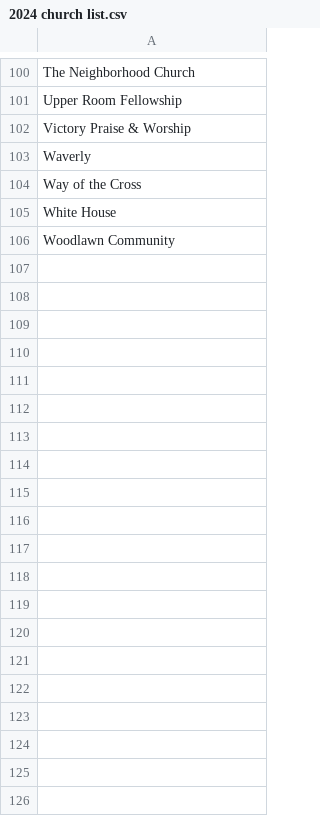
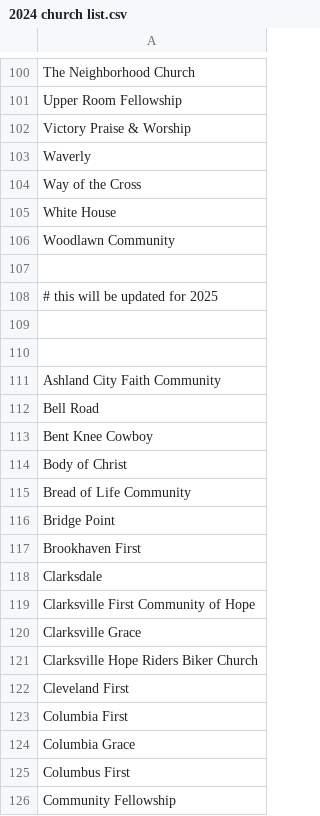
Before and after one commit to robisonmark/midsouth_nyi_registrations, a CSV file: registration_numbers/2024 church list.csv, drawn as a sheet; only a part is shown, gaps mark what is left out; the diff covers the shown part only; the diff names each change by its address in the sheet, - before the commit and + after, or states it on an @@ line.

Commit message:
Feature/registration db connection (#11)
* registration_db_connection | Update to .Net9 clear errors

* registration_db_connection | updating dockerfile for .net9

* updating registration runner

* updating camp_notebook for 2025

* changes to run 2025

* REG | Unifying Scripts to One

* camp worksheet combining forms

* jotform pass 1

* jotform data

* adding in first pass at translation

* finishing first pass of camper model

* Momentum Worksheet Refactor

* finishing momentum pydantic model

* Adding Note for Next Development

* Momentum Excel Sheets

---------

Co-authored-by: Matt Robison <baseballrocks0412@gmail.com>

```diff
--- a/registration_numbers/2024 church list.csv
+++ b/registration_numbers/2024 church list.csv
+row 107: (empty)
+row 108: # this will be updated for 2025
+row 109: (empty)
+row 110: (empty)
+row 111: Ashland City Faith Community
+row 112: Bell Road
+row 113: Bent Knee Cowboy
+row 114: Body of Christ
+row 115: Bread of Life Community
+row 116: Bridge Point
+row 117: Brookhaven First
+row 118: Clarksdale
+row 119: Clarksville First Community of Hope
+row 120: Clarksville Grace
+row 121: Clarksville Hope Riders Biker Church
+row 122: Cleveland First
+row 123: Columbia First
+row 124: Columbia Grace
+row 125: Columbus First
+row 126: Community Fellowship
```
Also changed, not shown: 100 added rows elsewhere in this file, 58 other files.
